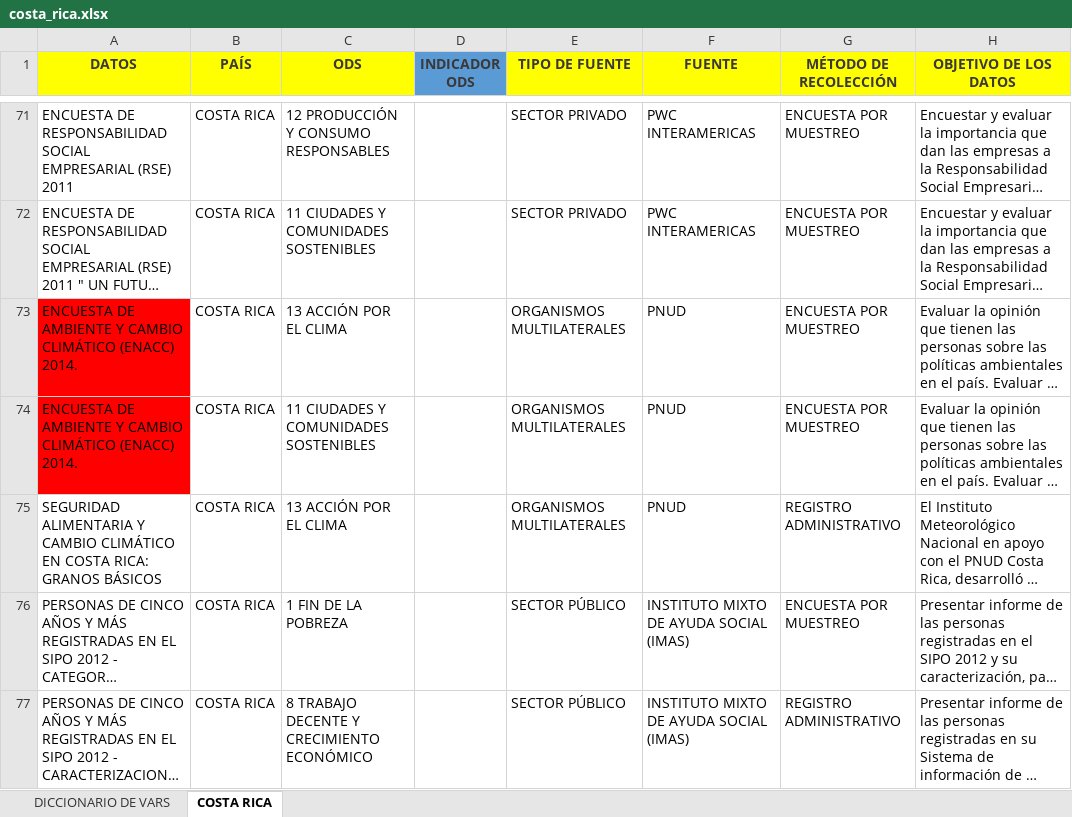
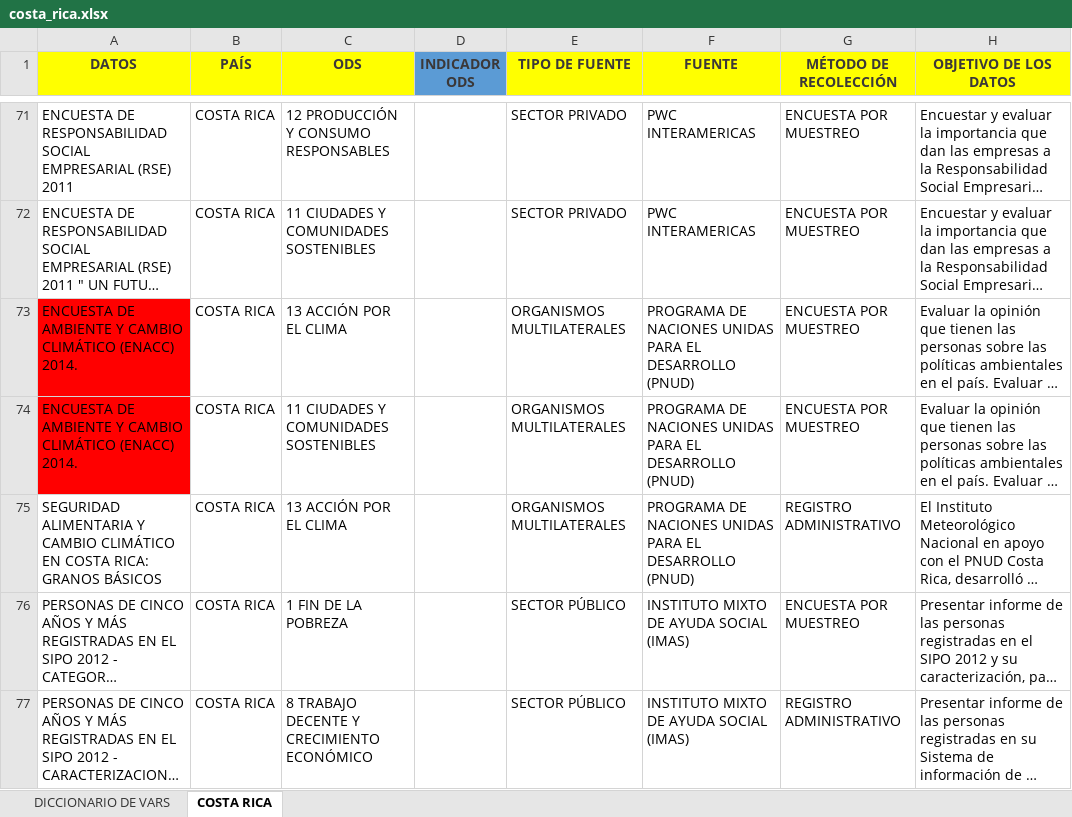
Before and after one commit to cepei/actores-y-datos, an Excel workbook: app/files/costa_rica.xlsx, sheet COSTA RICA, drawn as a sheet; only a part is shown, gaps mark what is left out; long unchanged cells end in …; values as stored, in another font and other column widths than the file's, no borders; the diff covers the shown part only; the diff names each change by its address in the sheet, - before the commit and + after, or states it on an @@ line.

```diff
--- a/app/files/costa_rica.xlsx (sheet COSTA RICA)
+++ b/app/files/costa_rica.xlsx (sheet COSTA RICA)
-F73:F75 (FUENTE): PNUD
+F73:F75 (FUENTE): PROGRAMA DE NACIONES UNIDAS PARA EL DESARROLLO (PNUD)
```
Also changed, not shown: 22 added rows, 7 edited cells and cell formats elsewhere in this sheet, app/files/colombia.xlsx, app/files/mexico.xlsx, 7 other files.
